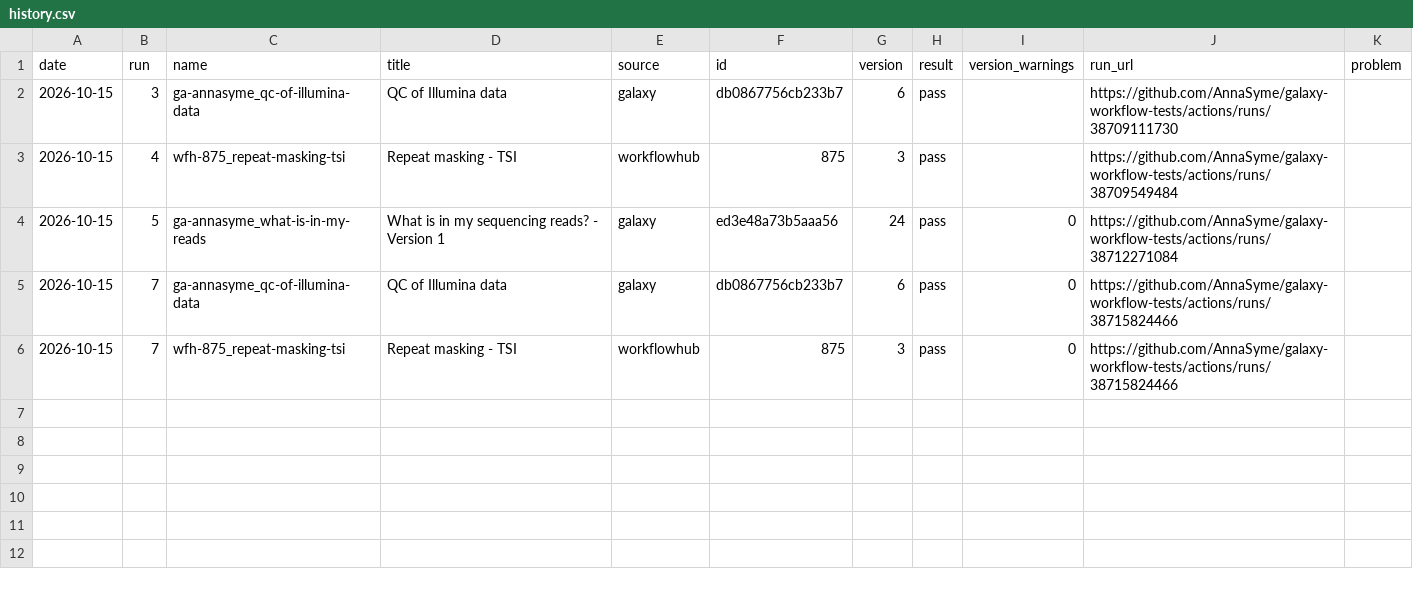
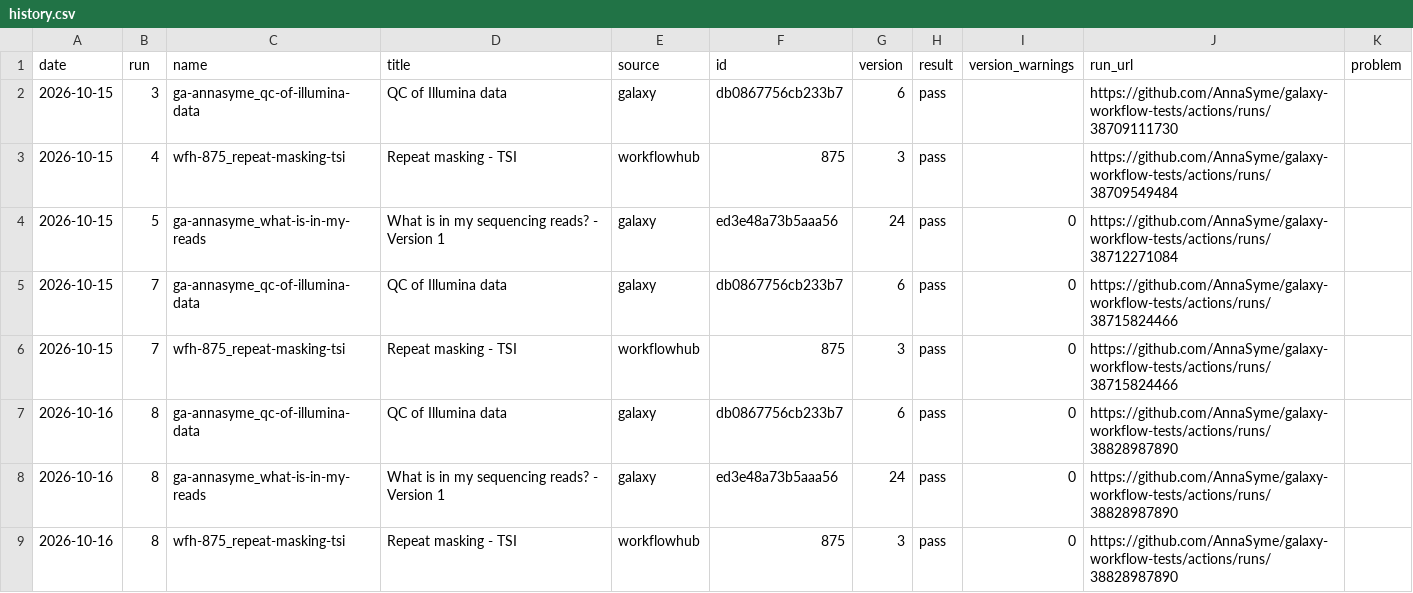
Before and after one commit to AnnaSyme/galaxy-workflow-tests, a CSV file: results/history.csv, drawn as a sheet; the diff names each change by its address in the sheet, - before the commit and + after, or states it on an @@ line.

```diff
--- a/results/history.csv
+++ b/results/history.csv
+row 7: 2026-10-16 | 8 | ga-annasyme_qc-of-illumina-data | QC of Illumina data | galaxy | db0867756cb233b7 | 6 | pass | 0 | https://github.com/AnnaSyme/galaxy-workflow-tests/actions/runs/38828987890
+row 8: 2026-10-16 | 8 | ga-annasyme_what-is-in-my-reads | What is in my sequencing reads? - Version 1 | galaxy | ed3e48a73b5aaa56 | 24 | pass | 0 | https://github.com/AnnaSyme/galaxy-workflow-tests/actions/runs/38828987890
+row 9: 2026-10-16 | 8 | wfh-875_repeat-masking-tsi | Repeat masking - TSI | workflowhub | 875 | 3 | pass | 0 | https://github.com/AnnaSyme/galaxy-workflow-tests/actions/runs/38828987890
```
Also changed, not shown: 1 other file.
